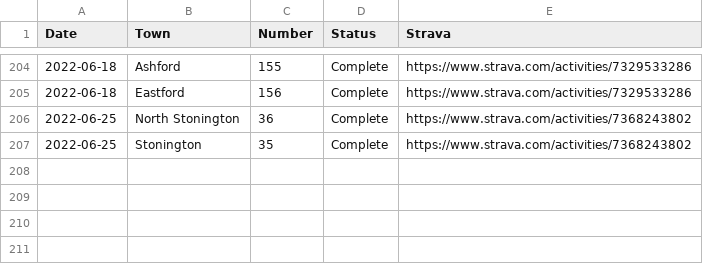
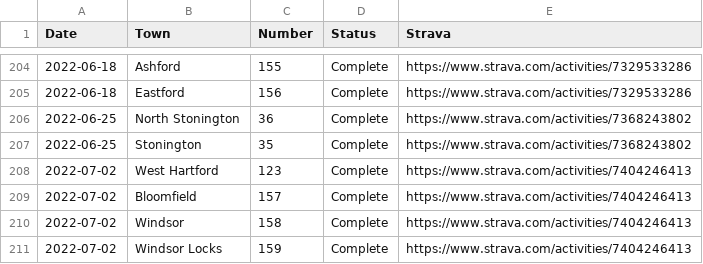
Before and after one commit to andycable/walk-ct, a CSV file: src/history.csv, drawn as a sheet; only a part is shown, gaps mark what is left out; the diff names each change by its address in the sheet, - before the commit and + after, or states it on an @@ line.

Commit message:
Updated history.csv Windsor Locks 159

```diff
--- a/src/history.csv
+++ b/src/history.csv
+row 208: 2022-07-02 | West Hartford | 123 | Complete | https://www.strava.com/activities/7404246413
+row 209: 2022-07-02 | Bloomfield | 157 | Complete | https://www.strava.com/activities/7404246413
+row 210: 2022-07-02 | Windsor | 158 | Complete | https://www.strava.com/activities/7404246413
+row 211: 2022-07-02 | Windsor Locks | 159 | Complete | https://www.strava.com/activities/7404246413
```
